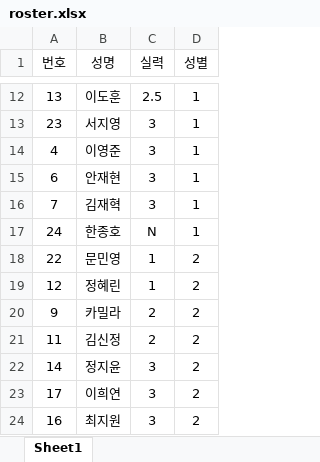
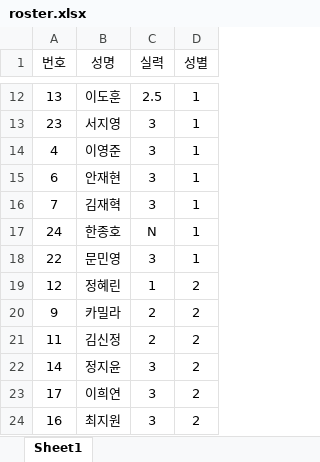
Before and after one commit to jy17347/tennis-matching, an Excel workbook: dataset/roster.xlsx, sheet Sheet1, drawn as a sheet; only a part is shown, gaps mark what is left out; values as stored, in another font and other column widths than the file's, no borders; the diff names each change by its address in the sheet, - before the commit and + after, or states it on an @@ line.

Commit message:
'ci:bl'

```diff
--- a/dataset/roster.xlsx (sheet Sheet1)
+++ b/dataset/roster.xlsx (sheet Sheet1)
-C18 (실력): 1
+C18 (실력): 3
-D18 (성별): 2
+D18 (성별): 1
```
